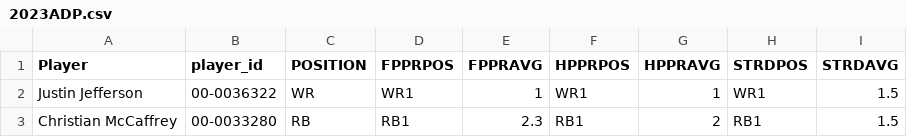
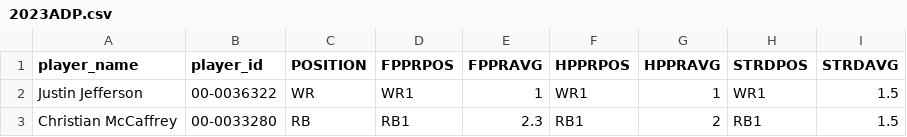
Before and after one commit to choym92/DraftingAlpha, a CSV file: adp/2023ADP.csv, drawn as a sheet; only a part is shown.

```diff
--- a/adp/2023ADP.csv
+++ b/adp/2023ADP.csv
@@ -1,2 +1,2 @@
-Player,player_id,POSITION,FPPRPOS,FPPRAVG,HPPRPOS,HPPRAVG,STRDPOS,STRDAVG
+player_name,player_id,POSITION,FPPRPOS,FPPRAVG,HPPRPOS,HPPRAVG,STRDPOS,STRDAVG
 Justin Jefferson,00-0036322,WR,WR1,1,WR1,1,WR1,1.5
```
Also changed, not shown: adp/2018ADP.csv, 1 other file.
